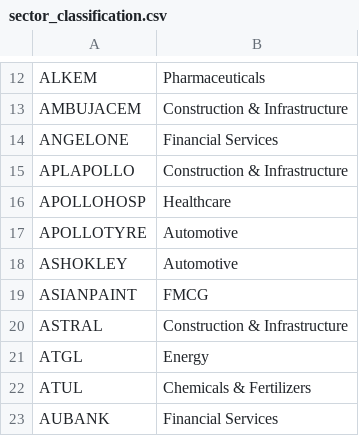
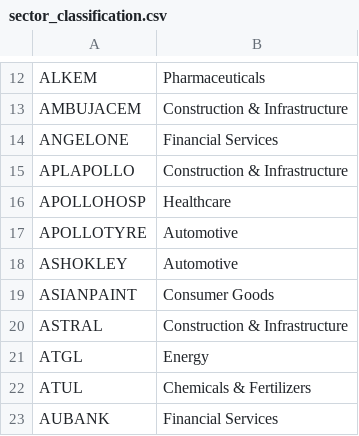
Before and after one commit to tsrajpurohit/AdvDec, a CSV file: sector_classification.csv, drawn as a sheet; only a part is shown, gaps mark what is left out.

Commit message:
Update sector_classification.csv

```diff
--- a/sector_classification.csv
+++ b/sector_classification.csv
@@ -18,3 +18,3 @@ APOLLOTYRE,Automotive
 ASHOKLEY,Automotive
-ASIANPAINT,FMCG
+ASIANPAINT,Consumer Goods
 ASTRAL,Construction & Infrastructure
```
